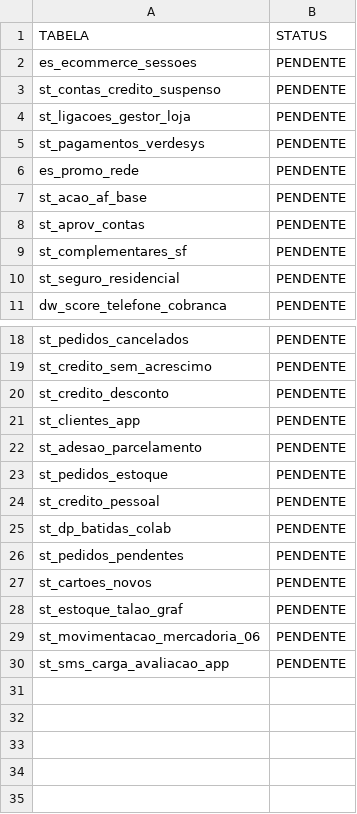
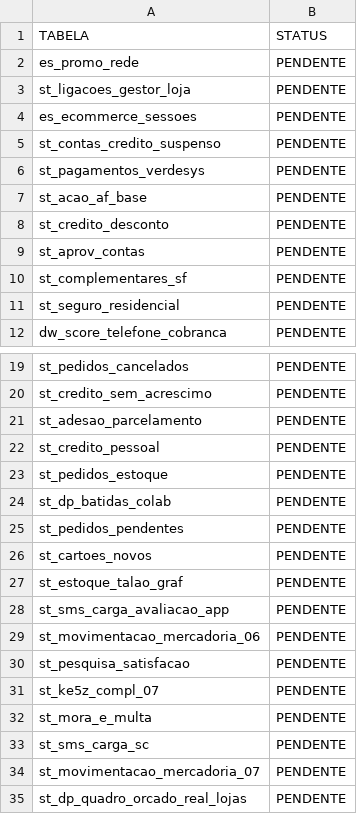
Before and after one commit to lucasely/bot_mis, a CSV file: STATUS_ETL.csv, drawn as a sheet; only a part is shown, gaps mark what is left out.

```diff
--- a/STATUS_ETL.csv
+++ b/STATUS_ETL.csv
@@ -1,8 +1,9 @@
 TABELA;STATUS
+es_promo_rede;PENDENTE
+st_ligacoes_gestor_loja;PENDENTE
 es_ecommerce_sessoes;PENDENTE
 st_contas_credito_suspenso;PENDENTE
-st_ligacoes_gestor_loja;PENDENTE
 st_pagamentos_verdesys;PENDENTE
-es_promo_rede;PENDENTE
 st_acao_af_base;PENDENTE
+st_credito_desconto;PENDENTE
 st_aprov_contas;PENDENTE
@@ -19,7 +20,5 @@ st_pedidos_cancelados;PENDENTE
 st_credito_sem_acrescimo;PENDENTE
-st_credito_desconto;PENDENTE
-st_clientes_app;PENDENTE
 st_adesao_parcelamento;PENDENTE
+st_credito_pessoal;PENDENTE
 st_pedidos_estoque;PENDENTE
-st_credito_pessoal;PENDENTE
 st_dp_batidas_colab;PENDENTE
@@ -28,3 +27,9 @@ st_cartoes_novos;PENDENTE
 st_estoque_talao_graf;PENDENTE
+st_sms_carga_avaliacao_app;PENDENTE
 st_movimentacao_mercadoria_06;PENDENTE
-st_sms_carga_avaliacao_app;PENDENTE
+st_pesquisa_satisfacao;PENDENTE
+st_ke5z_compl_07;PENDENTE
+st_mora_e_multa;PENDENTE
+st_sms_carga_sc;PENDENTE
+st_movimentacao_mercadoria_07;PENDENTE
+st_dp_quadro_orcado_real_lojas;PENDENTE
```
Also changed, not shown: verdemis.csv.
